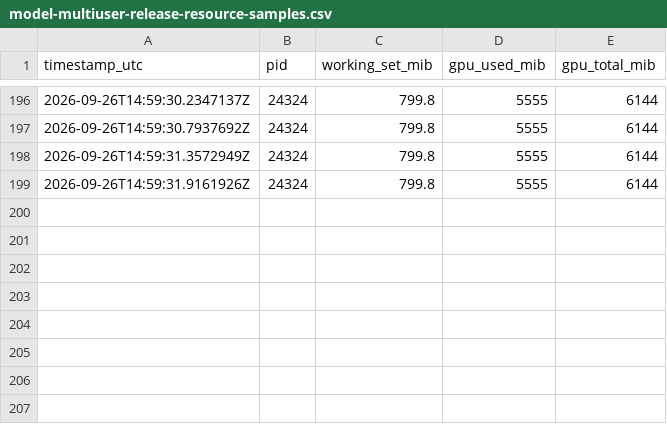
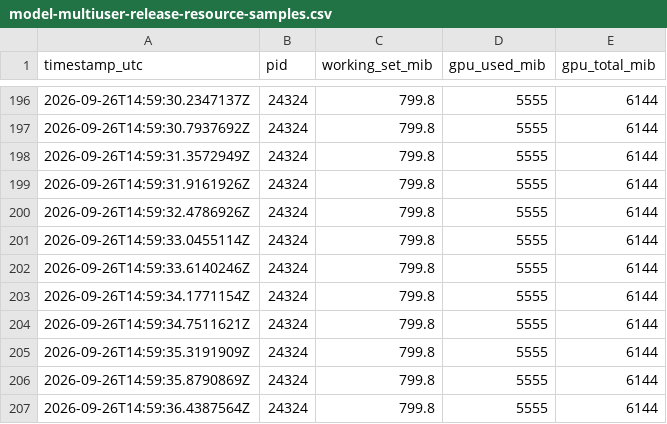
Before and after one commit to shafayatsaad/c-link, a CSV file: benchmark-results/model-multiuser-release-resource-samples.csv, drawn as a sheet; only a part is shown, gaps mark what is left out; the diff names each change by its address in the sheet, - before the commit and + after, or states it on an @@ line.

Commit message:
Update model-multiuser-release-resource-samples.csv

```diff
--- a/benchmark-results/model-multiuser-release-resource-samples.csv
+++ b/benchmark-results/model-multiuser-release-resource-samples.csv
+row 200: 2026-09-26T14:59:32.4786926Z | 24324 | 799.8 | 5555 | 6144
+row 201: 2026-09-26T14:59:33.0455114Z | 24324 | 799.8 | 5555 | 6144
+row 202: 2026-09-26T14:59:33.6140246Z | 24324 | 799.8 | 5555 | 6144
+row 203: 2026-09-26T14:59:34.1771154Z | 24324 | 799.8 | 5555 | 6144
+row 204: 2026-09-26T14:59:34.7511621Z | 24324 | 799.8 | 5555 | 6144
+row 205: 2026-09-26T14:59:35.3191909Z | 24324 | 799.8 | 5555 | 6144
+row 206: 2026-09-26T14:59:35.8790869Z | 24324 | 799.8 | 5555 | 6144
+row 207: 2026-09-26T14:59:36.4387564Z | 24324 | 799.8 | 5555 | 6144
```
